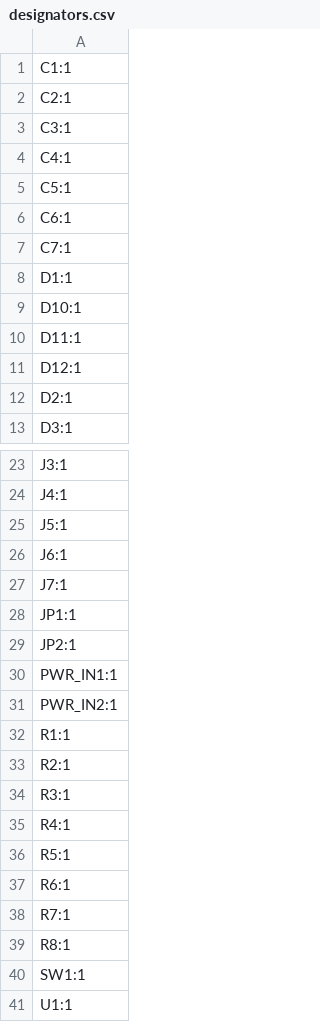
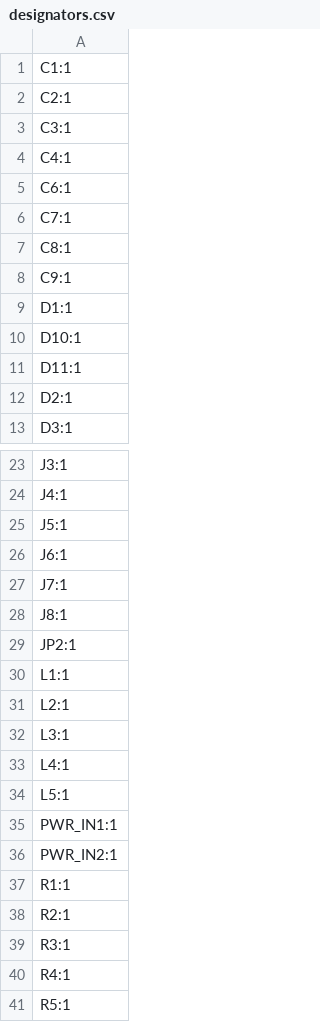
Before and after one commit to lgabp1/opensurgbot_board, a CSV file: production/designators.csv, drawn as a sheet; only a part is shown, gaps mark what is left out; the shorter side is filled out with more unchanged rows.

```diff
--- a/production/designators.csv
+++ b/production/designators.csv
@@ -4,5 +4,6 @@ C3:1
 C4:1
-C5:1
 C6:1
 C7:1
+C8:1
+C9:1
 D1:1
@@ -10,3 +11,2 @@ D10:1
 D11:1
-D12:1
 D2:1
@@ -27,4 +27,9 @@ J6:1
 J7:1
-JP1:1
+J8:1
 JP2:1
+L1:1
+L2:1
+L3:1
+L4:1
+L5:1
 PWR_IN1:1
```
Also changed, not shown: production/bom.csv, production/positions.csv, 7 other files.
